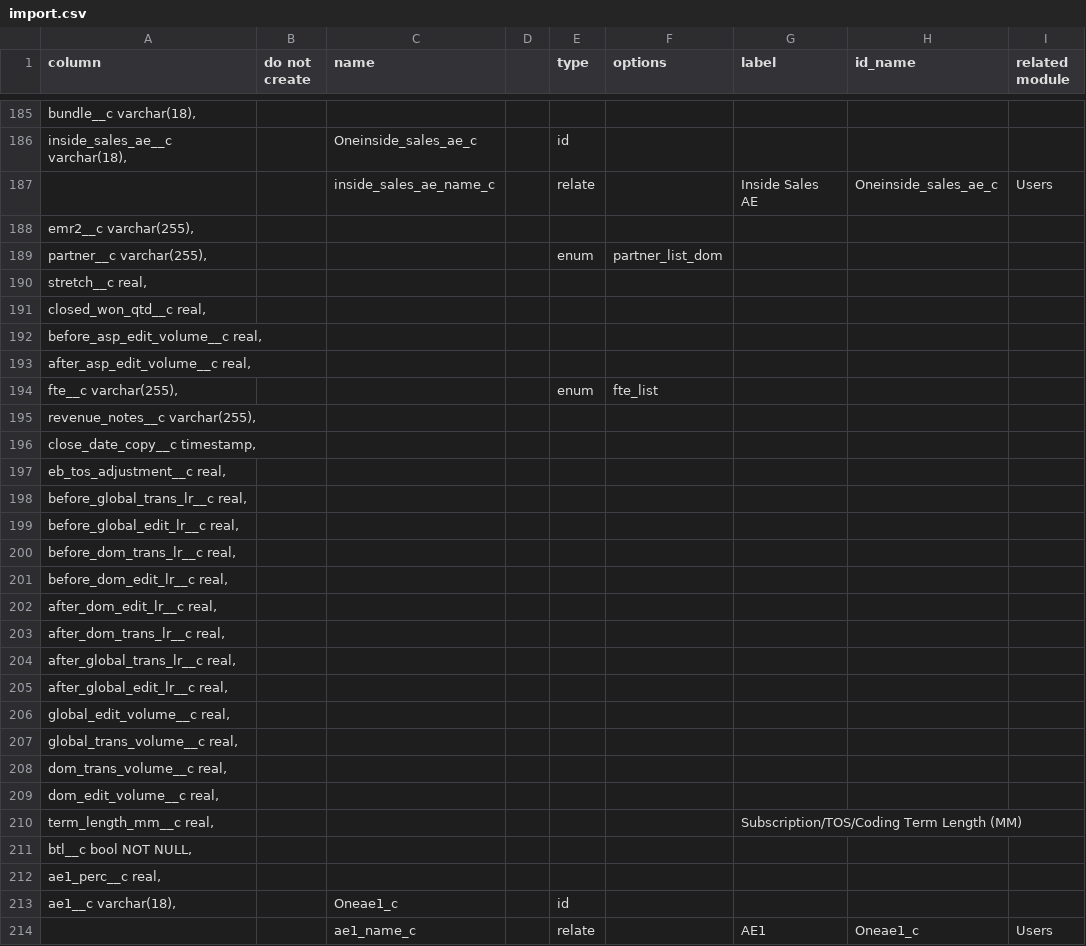
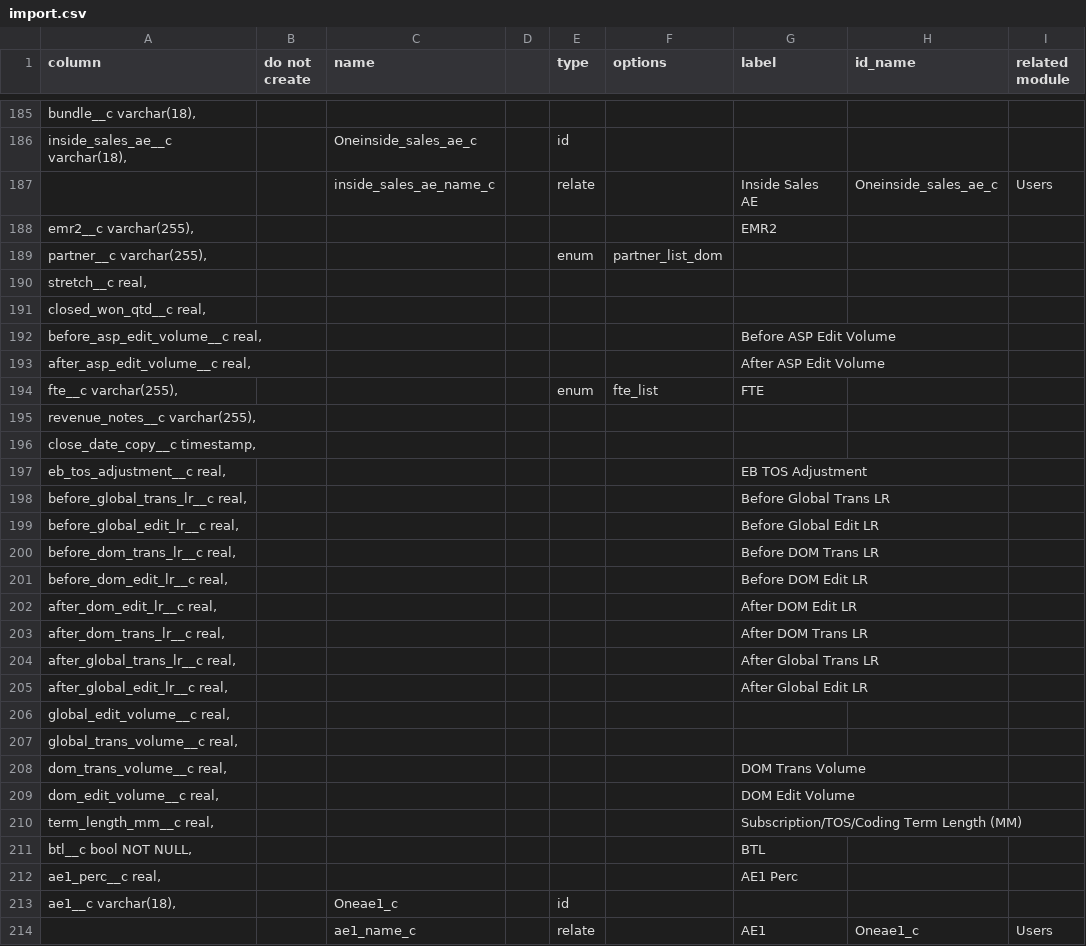
Before and after one commit to stew2714/SuiteCRM, a CSV file: custom/include/OpportunityFieldImport/import.csv, drawn as a sheet; only a part is shown, gaps mark what is left out; the diff covers the shown part only.

```diff
--- a/custom/include/OpportunityFieldImport/import.csv
+++ b/custom/include/OpportunityFieldImport/import.csv
@@ -187,3 +187,3 @@ column,do not create ,name,,type,options,label,id_name,related module
 ,,inside_sales_ae_name_c,,relate,,Inside Sales AE,Oneinside_sales_ae_c,Users
-"   emr2__c varchar(255),",,,,,,,,
+"   emr2__c varchar(255),",,,,,,EMR2,,
 "   partner__c varchar(255),",,,,enum,partner_list_dom,,,
@@ -191,23 +191,23 @@ column,do not create ,name,,type,options,label,id_name,related module
 "   closed_won_qtd__c real,",,,,,,,,
-"   before_asp_edit_volume__c real,",,,,,,,,
-"   after_asp_edit_volume__c real,",,,,,,,,
-"   fte__c varchar(255),",,,,enum,fte_list,,,
+"   before_asp_edit_volume__c real,",,,,,,Before ASP Edit Volume,,
+"   after_asp_edit_volume__c real,",,,,,,After ASP Edit Volume,,
+"   fte__c varchar(255),",,,,enum,fte_list,FTE,,
 "   revenue_notes__c varchar(255),",,,,,,,,
 "   close_date_copy__c timestamp,",,,,,,,,
-"   eb_tos_adjustment__c real,",,,,,,,,
-"   before_global_trans_lr__c real,",,,,,,,,
-"   before_global_edit_lr__c real,",,,,,,,,
-"   before_dom_trans_lr__c real,",,,,,,,,
-"   before_dom_edit_lr__c real,",,,,,,,,
-"   after_dom_edit_lr__c real,",,,,,,,,
-"   after_dom_trans_lr__c real,",,,,,,,,
-"   after_global_trans_lr__c real,",,,,,,,,
-"   after_global_edit_lr__c real,",,,,,,,,
+"   eb_tos_adjustment__c real,",,,,,,EB TOS Adjustment,,
+"   before_global_trans_lr__c real,",,,,,,Before Global Trans LR,,
+"   before_global_edit_lr__c real,",,,,,,Before Global Edit LR,,
+"   before_dom_trans_lr__c real,",,,,,,Before DOM Trans LR,,
+"   before_dom_edit_lr__c real,",,,,,,Before DOM Edit LR,,
+"   after_dom_edit_lr__c real,",,,,,,After DOM Edit LR,,
+"   after_dom_trans_lr__c real,",,,,,,After DOM Trans LR,,
+"   after_global_trans_lr__c real,",,,,,,After Global Trans LR,,
+"   after_global_edit_lr__c real,",,,,,,After Global Edit LR,,
 "   global_edit_volume__c real,",,,,,,,,
 "   global_trans_volume__c real,",,,,,,,,
-"   dom_trans_volume__c real,",,,,,,,,
-"   dom_edit_volume__c real,",,,,,,,,
+"   dom_trans_volume__c real,",,,,,,DOM Trans Volume,,
+"   dom_edit_volume__c real,",,,,,,DOM Edit Volume,,
 "   term_length_mm__c real,",,,,,,Subscription/TOS/Coding Term Length (MM),,
-"   btl__c bool NOT NULL,",,,,,,,,
-"   ae1_perc__c real,",,,,,,,,
+"   btl__c bool NOT NULL,",,,,,,BTL,,
+"   ae1_perc__c real,",,,,,,AE1 Perc,,
 "   ae1__c varchar(18),",,Oneae1_c,,id,,,,
```
Also changed, not shown: 69 edited cells elsewhere in this file, 46 other files.
